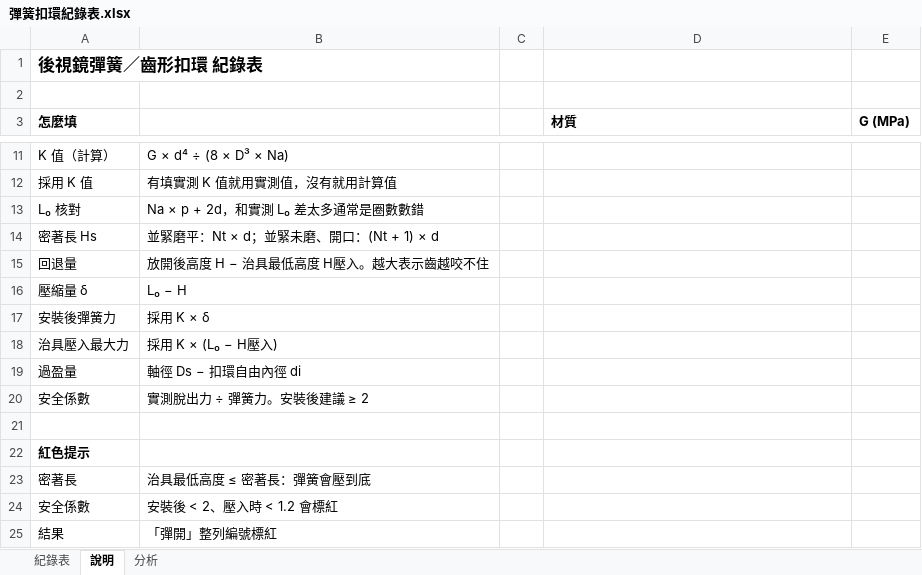
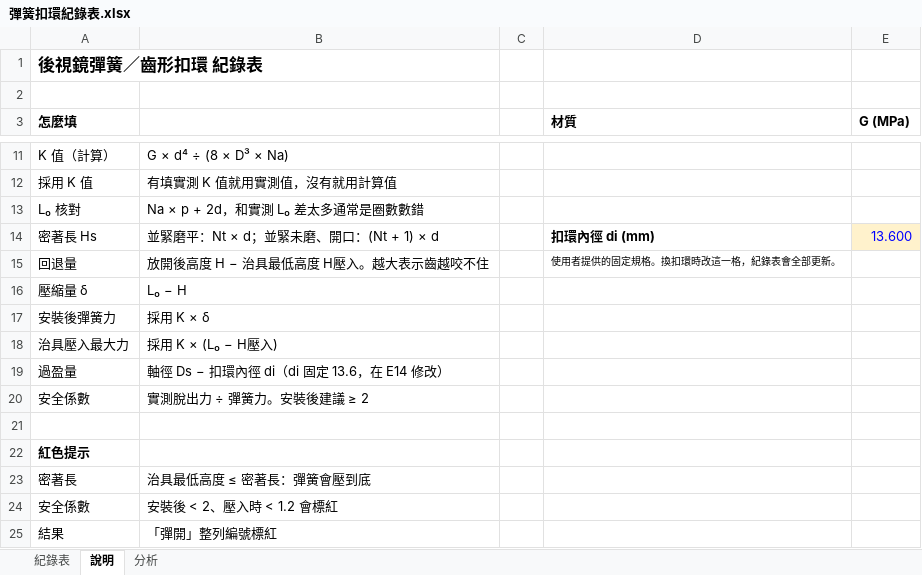
Before and after one commit to qwqw75330-coder/stock-screener, an Excel workbook: 彈簧扣環紀錄表.xlsx, sheet 說明, drawn as a sheet; only a part is shown, gaps mark what is left out; values as stored, in another font and other column widths than the file's, no borders; the diff names each change by its address in the sheet, - before the commit and + after, or states it on an @@ line.

```diff
--- a/彈簧扣環紀錄表.xlsx (sheet 說明)
+++ b/彈簧扣環紀錄表.xlsx (sheet 說明)
-D14 (材質): (empty)
+D14 (材質): 扣環內徑 di (mm)
-E14 (G (MPa)): (empty)
+E14 (G (MPa)): 13.600
-E14 fill: none
+E14 fill: #FFF2CC
-D15 (材質): (empty)
+D15 (材質): 使用者提供的固定規格。換扣環時改這一格，紀錄表會全部更新。
-B19: 軸徑 Ds − 扣環自由內徑 di
+B19: 軸徑 Ds − 扣環內徑 di（di 固定 13.6，在 E14 修改）
```
Also changed, not shown: sheet 紀錄表, sheet 分析.
